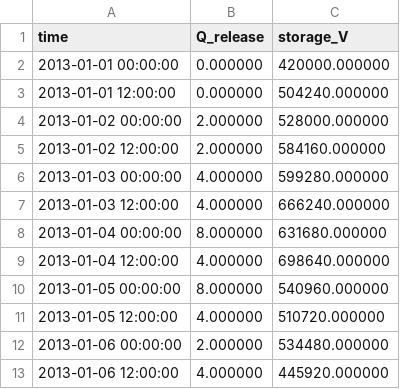
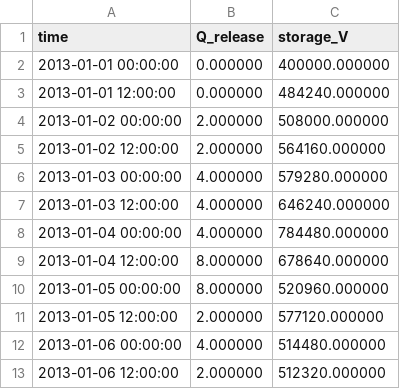
Before and after one commit to vdwees/rtc-tools, a CSV file: examples/simulation/output/timeseries_export.csv, drawn as a sheet.

Commit message:
update simulation example and simulation docs

```diff
--- a/examples/simulation/output/timeseries_export.csv
+++ b/examples/simulation/output/timeseries_export.csv
@@ -1,13 +1,13 @@
 time,Q_release,storage_V
-2013-01-01 00:00:00,0.000000,420000.000000
-2013-01-01 12:00:00,0.000000,504240.000000
-2013-01-02 00:00:00,2.000000,528000.000000
-2013-01-02 12:00:00,2.000000,584160.000000
-2013-01-03 00:00:00,4.000000,599280.000000
-2013-01-03 12:00:00,4.000000,666240.000000
-2013-01-04 00:00:00,8.000000,631680.000000
-2013-01-04 12:00:00,4.000000,698640.000000
-2013-01-05 00:00:00,8.000000,540960.000000
-2013-01-05 12:00:00,4.000000,510720.000000
-2013-01-06 00:00:00,2.000000,534480.000000
-2013-01-06 12:00:00,4.000000,445920.000000
+2013-01-01 00:00:00,0.000000,400000.000000
+2013-01-01 12:00:00,0.000000,484240.000000
+2013-01-02 00:00:00,2.000000,508000.000000
+2013-01-02 12:00:00,2.000000,564160.000000
+2013-01-03 00:00:00,4.000000,579280.000000
+2013-01-03 12:00:00,4.000000,646240.000000
+2013-01-04 00:00:00,4.000000,784480.000000
+2013-01-04 12:00:00,8.000000,678640.000000
+2013-01-05 00:00:00,8.000000,520960.000000
+2013-01-05 12:00:00,2.000000,577120.000000
+2013-01-06 00:00:00,4.000000,514480.000000
+2013-01-06 12:00:00,2.000000,512320.000000
```
Also changed, not shown: 6 other files.
